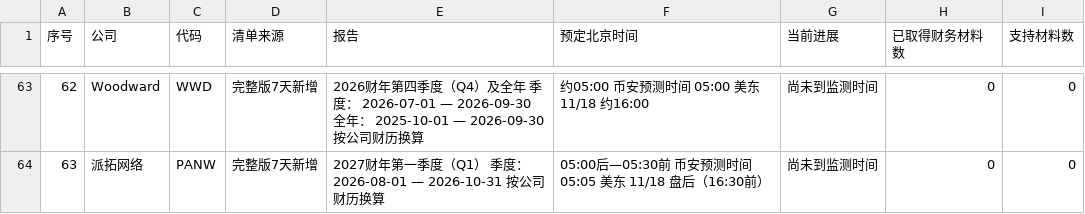
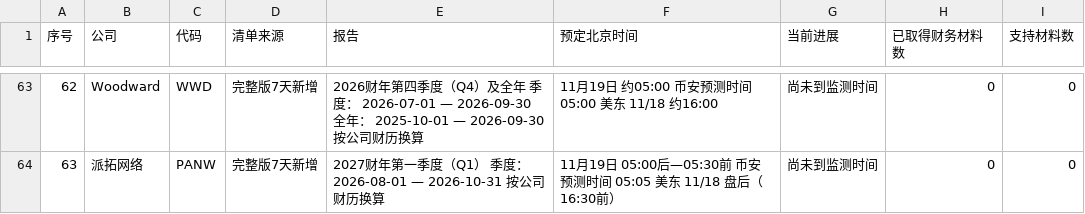
Before and after one commit to leavedrop/leavedrop.github.io, a CSV file: earnings-progress/files/logs/companies.csv, drawn as a sheet; only a part is shown, gaps mark what is left out; the diff covers the shown part only.

```diff
--- a/earnings-progress/files/logs/companies.csv
+++ b/earnings-progress/files/logs/companies.csv
@@ -63,2 +63,2 @@
-62,Woodward,WWD,完整版7天新增,2026财年第四季度（Q4）及全年 季度： 2026-07-01 — 2026-09-30 全年： 2025-10-01 — 2026-09-30 按公司财历换算,约05:00 币安预测时间 05:00 美东 11/18 约16:00,尚未到监测时间,0,0
-63,派拓网络,PANW,完整版7天新增,2027财年第一季度（Q1） 季度： 2026-08-01 — 2026-10-31 按公司财历换算,05:00后—05:30前 币安预测时间 05:05 美东 11/18 盘后（16:30前）,尚未到监测时间,0,0
+62,Woodward,WWD,完整版7天新增,2026财年第四季度（Q4）及全年 季度： 2026-07-01 — 2026-09-30 全年： 2025-10-01 — 2026-09-30 按公司财历换算,11月19日 约05:00 币安预测时间 05:00 美东 11/18 约16:00,尚未到监测时间,0,0
+63,派拓网络,PANW,完整版7天新增,2027财年第一季度（Q1） 季度： 2026-08-01 — 2026-10-31 按公司财历换算,11月19日 05:00后—05:30前 币安预测时间 05:05 美东 11/18 盘后（16:30前）,尚未到监测时间,0,0
```
Also changed, not shown: 27 edited cells elsewhere in this file, earnings-progress/files/logs/institutional_forecasts.csv, 2 other files.
